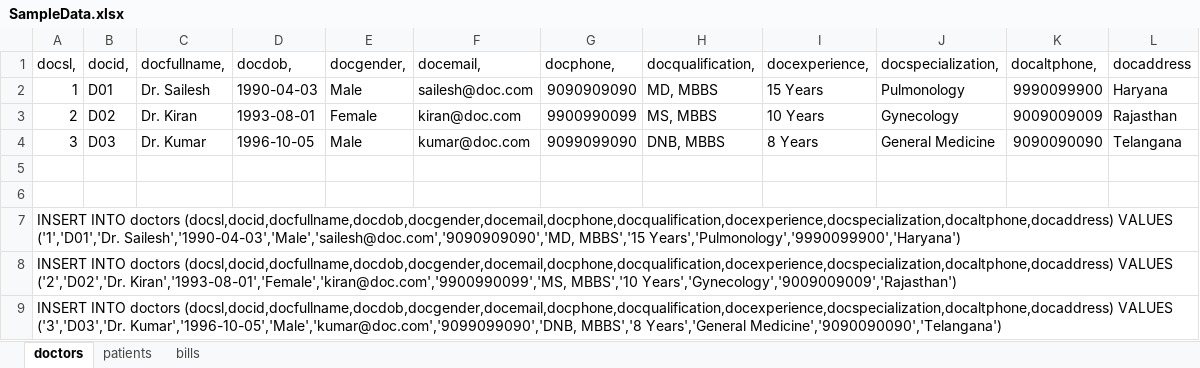
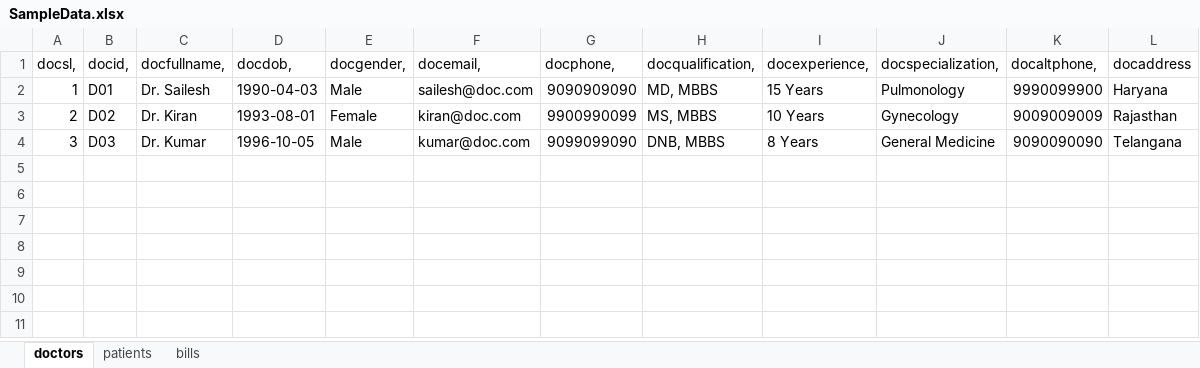
Before and after one commit to sundeepkrv/Hospital-Billing-System, an Excel workbook: SampleData.xlsx, sheet doctors, drawn as a sheet; values as stored, in another font and other column widths than the file's, no borders; the diff names each change by its address in the sheet, - before the commit and + after, or states it on an @@ line.

```diff
--- a/SampleData.xlsx (sheet doctors)
+++ b/SampleData.xlsx (sheet doctors)
-row 5: (empty)
-row 6: (empty)
-row 7: INSERT INTO doctors (docsl,docid,docfullname,docdob,docgender,docemail,docphone,docqualification,docexperience,docspecialization,docaltphone,docaddress) VALUES ('1','D01','Dr. Sailesh','1990-04-03','Male','sailesh@doc.com','9090909090','MD, MBBS','15 Years','Pulmonology','9990099900','Haryana')
-row 8: INSERT INTO doctors (docsl,docid,docfullname,docdob,docgender,docemail,docphone,docqualification,docexperience,docspecialization,docaltphone,docaddress) VALUES ('2','D02','Dr. Kiran','1993-08-01','Female','kiran@doc.com','9900990099','MS, MBBS','10 Years','Gynecology','9009009009','Rajasthan')
-row 9: INSERT INTO doctors (docsl,docid,docfullname,docdob,docgender,docemail,docphone,docqualification,docexperience,docspecialization,docaltphone,docaddress) VALUES ('3','D03','Dr. Kumar','1996-10-05','Male','kumar@doc.com','9099099090','DNB, MBBS','8 Years','General Medicine','9090090090','Telangana')
```
Also changed, not shown: sheet bills, sheet patients.
